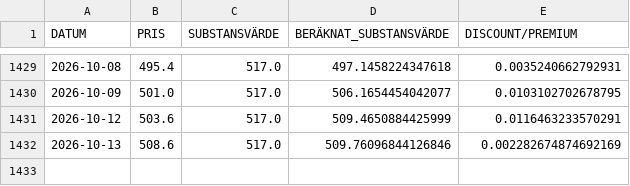
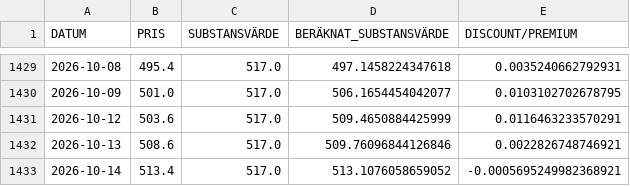
Before and after one commit to emni8523/omxs30, a CSV file: dataset/industri.csv, drawn as a sheet; only a part is shown, gaps mark what is left out.

```diff
--- a/dataset/industri.csv
+++ b/dataset/industri.csv
@@ -1431,2 +1431,3 @@ DATUM,PRIS,SUBSTANSVÄRDE,BERÄKNAT_SUBSTANSVÄRDE,DISCOUNT/PREMIUM
 2026-10-12,503.6,517.0,509.4650884425999,0.0116463233570291
-2026-10-13,508.6,517.0,509.76096844126846,0.002282674874692169
+2026-10-13,508.6,517.0,509.76096844126846,0.0022826748746921
+2026-10-14,513.4,517.0,513.1076058659052,-0.0005695249982368921
```
Also changed, not shown: dataset/investor.csv, dataset/latour.csv.
